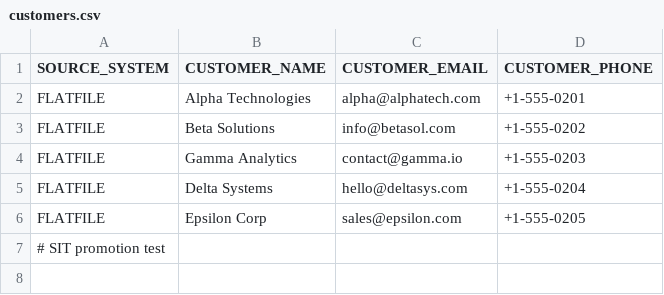
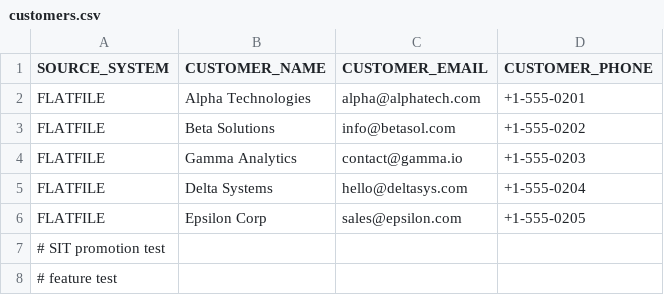
Before and after one commit to rtrilluru/asr-cicd, a CSV file: data/samples/customers.csv, drawn as a sheet.

Commit message:
test: feature branch validation

```diff
--- a/data/samples/customers.csv
+++ b/data/samples/customers.csv
@@ -7 +7,2 @@ FLATFILE,Epsilon Corp,sales@epsilon.com,+1-555-0205
 # SIT promotion test
+# feature test
```
